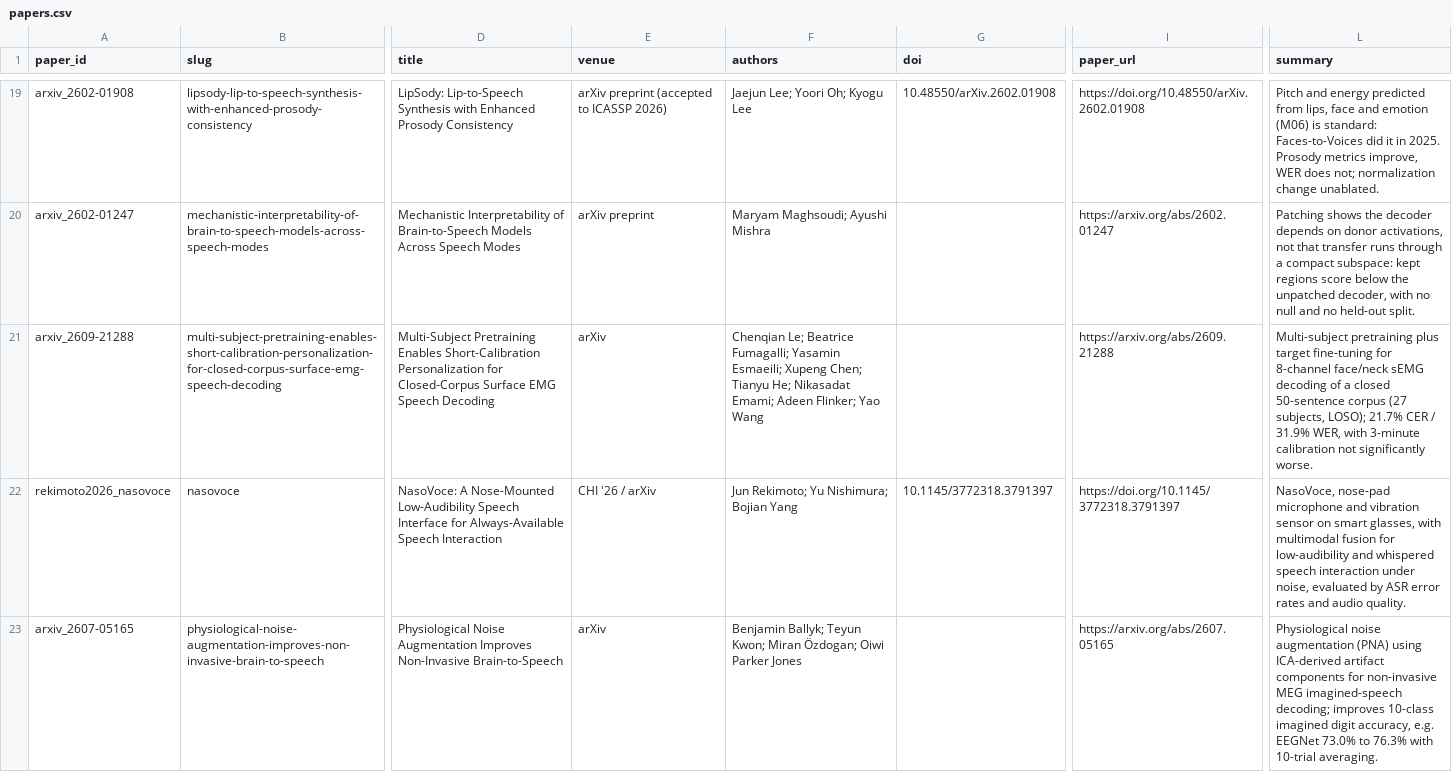
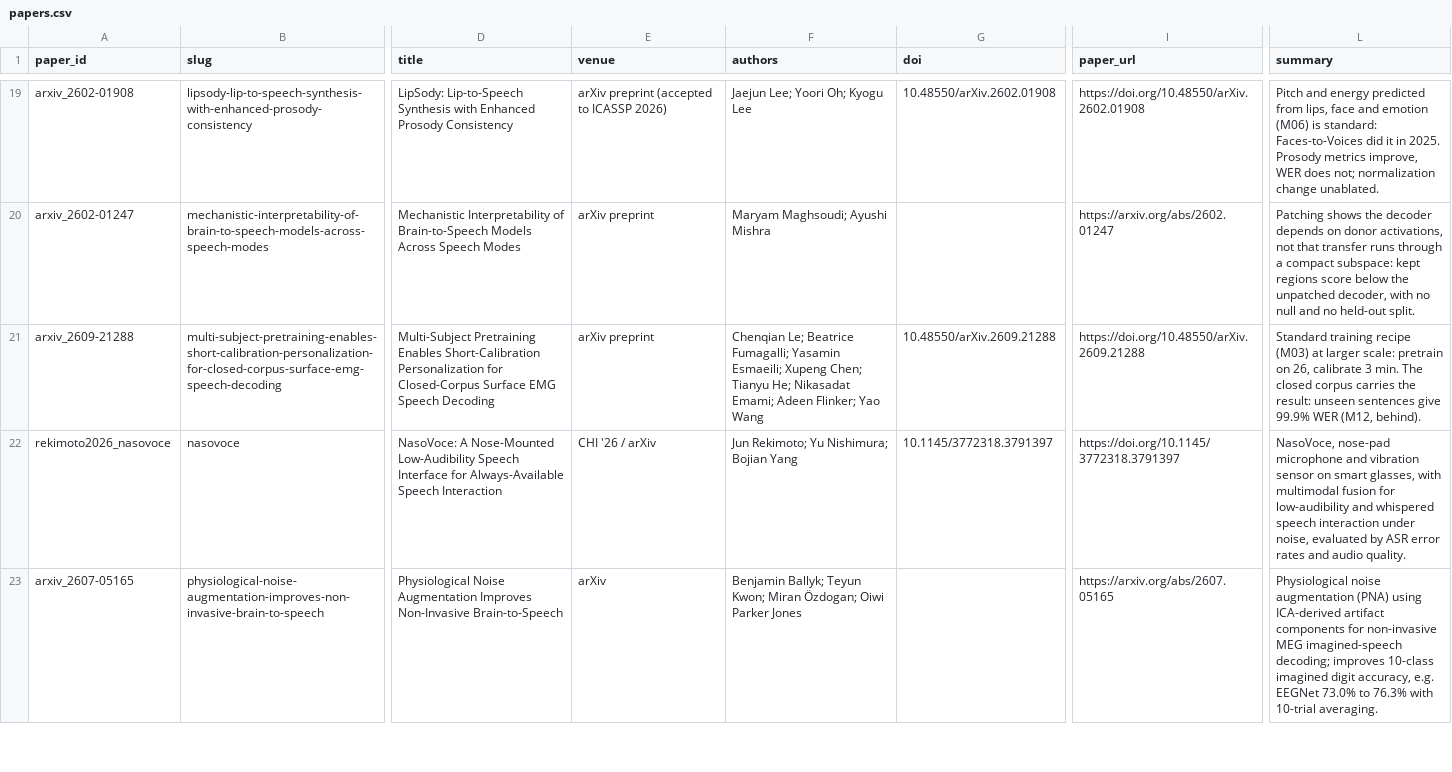
Before and after one commit to supernaiter/silent-speech-review, a CSV file: data/papers.csv, drawn as a sheet; only a part is shown, gaps mark what is left out; the diff names each change by its address in the sheet, - before the commit and + after, or states it on an @@ line.

```diff
--- a/data/papers.csv
+++ b/data/papers.csv
-E21 (venue): arXiv
+E21 (venue): arXiv preprint
-G21 (doi): (empty)
+G21 (doi): 10.48550/arXiv.2609.21288
-I21 (paper_url): https://arxiv.org/abs/2609.21288
+I21 (paper_url): https://doi.org/10.48550/arXiv.2609.21288
-L21 (summary): Multi-subject pretraining plus target fine-tuning for 8-channel face/neck sEMG decoding of a closed 50-sentence corpus (27 subjects, LOSO); 21.7% CER / 31.9% WER, with 3-minute calibration not significantly worse.
+L21 (summary): Standard training recipe (M03) at larger scale: pretrain on 26, calibrate 3 min. The closed corpus carries the result: unseen sentences give 99.9% WER (M12, behind).
```
Also changed, not shown: components/M03/cross-subject-pooled-training.csv, 22 other files.
